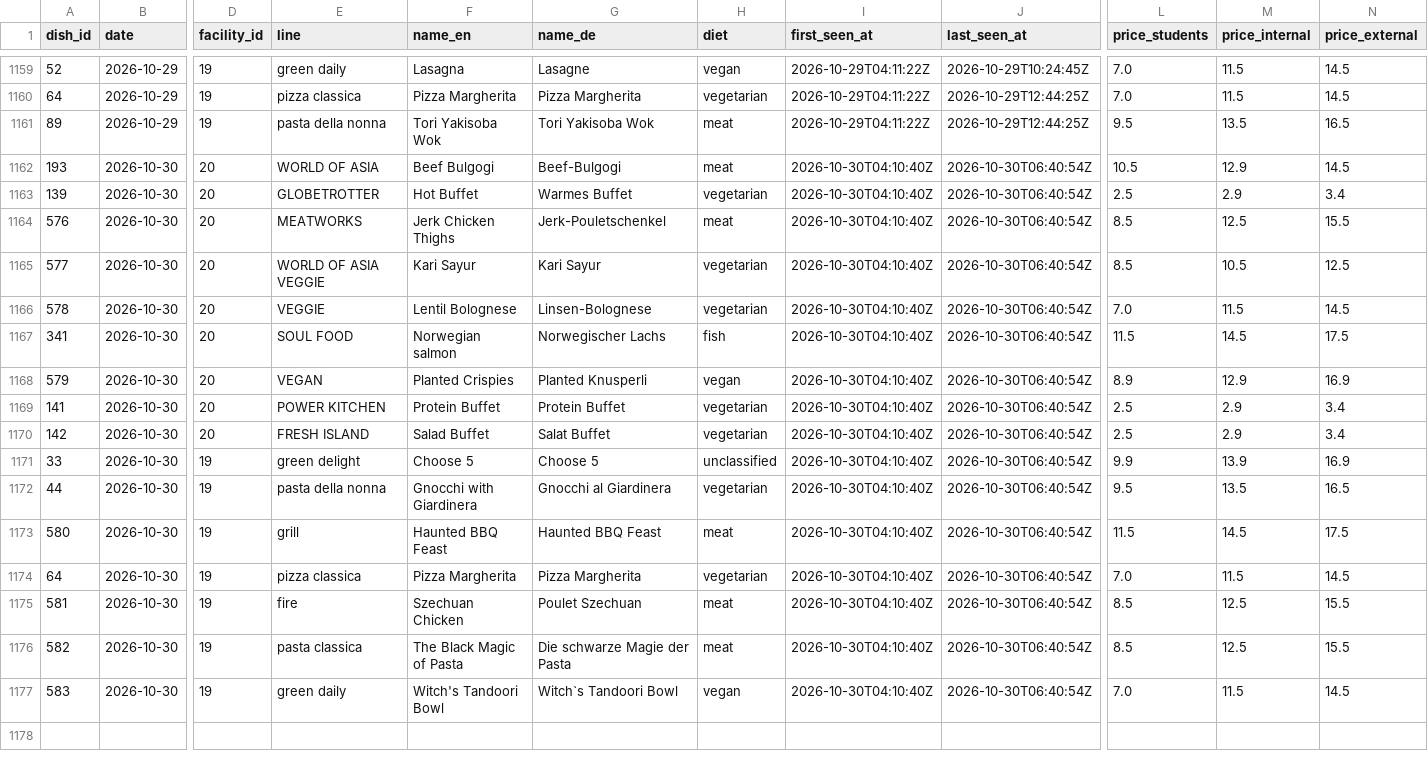
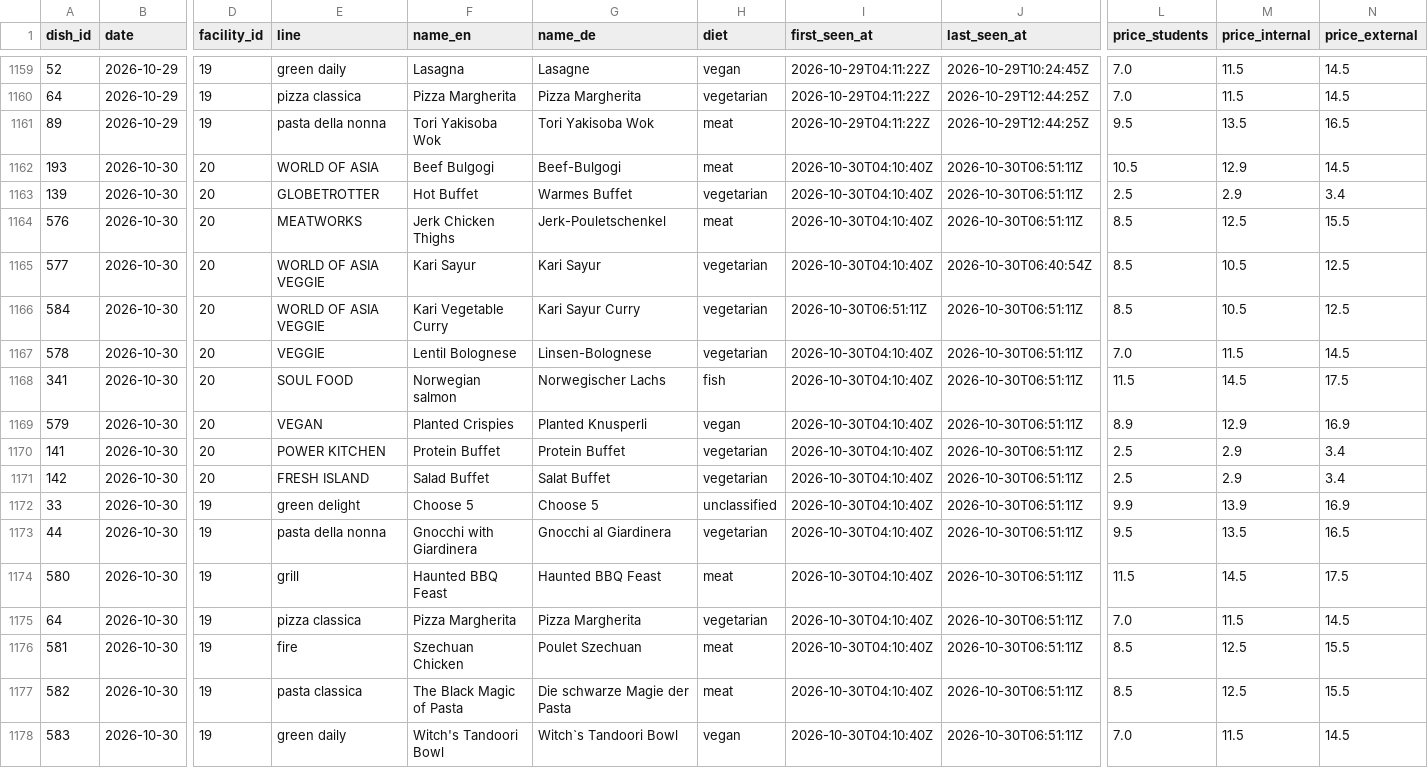
Before and after one commit to hanneshoppe/mensa-pages, a CSV file: data/dishes.csv, drawn as a sheet; only a part is shown, gaps mark what is left out; addresses are those after the commit; rows hold the shown columns only; the diff names each change by its address in the sheet, - before the commit and + after, or states it on an @@ line.

```diff
--- a/data/dishes.csv
+++ b/data/dishes.csv
-J1162:J1164 (last_seen_at): 2026-10-30T06:40:54Z
+J1162:J1164 (last_seen_at): 2026-10-30T06:51:11Z
+row 1166: 584 | 2026-10-30 | 20 | WORLD OF ASIA VEGGIE | Kari Vegetable Curry | Kari Sayur Curry | vegetarian | 2026-10-30T06:51:11Z | 2026-10-30T06:51:11Z | 8.5 | 10.5 | 12.5
-J1167:J1178 (last_seen_at): 2026-10-30T06:40:54Z
+J1167:J1178 (last_seen_at): 2026-10-30T06:51:11Z
```
Also changed, not shown: 3 other files.
